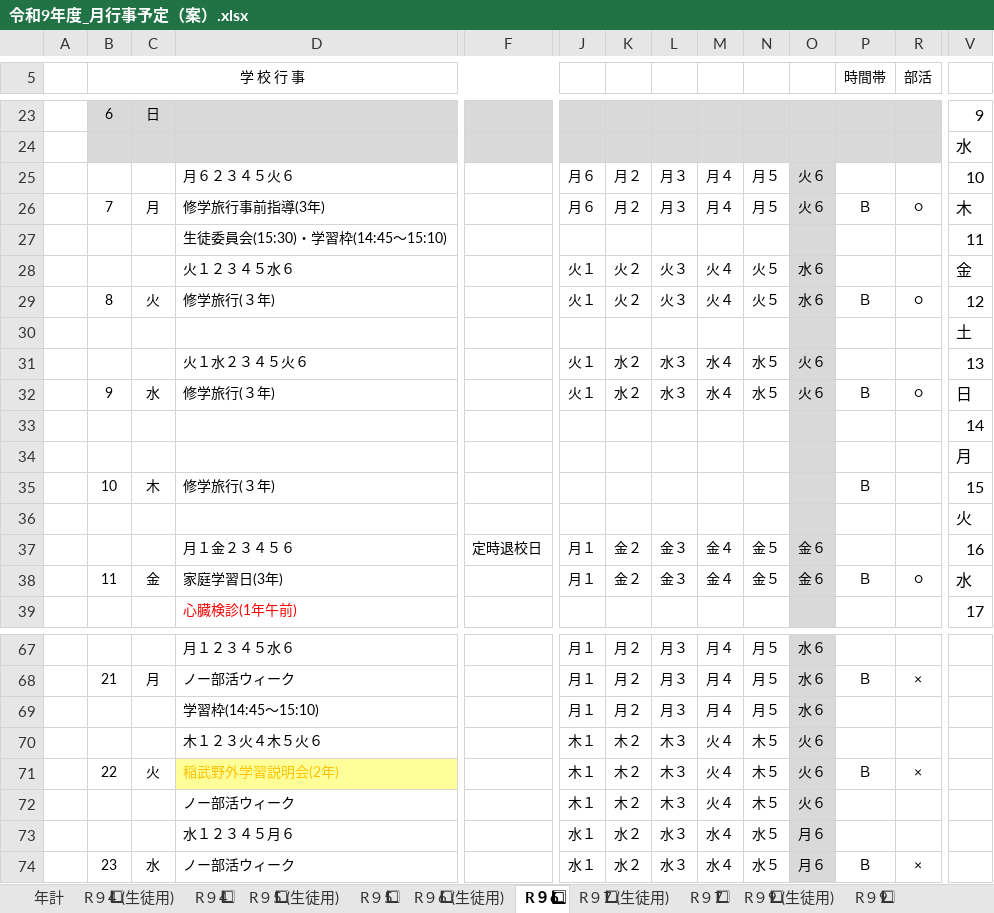
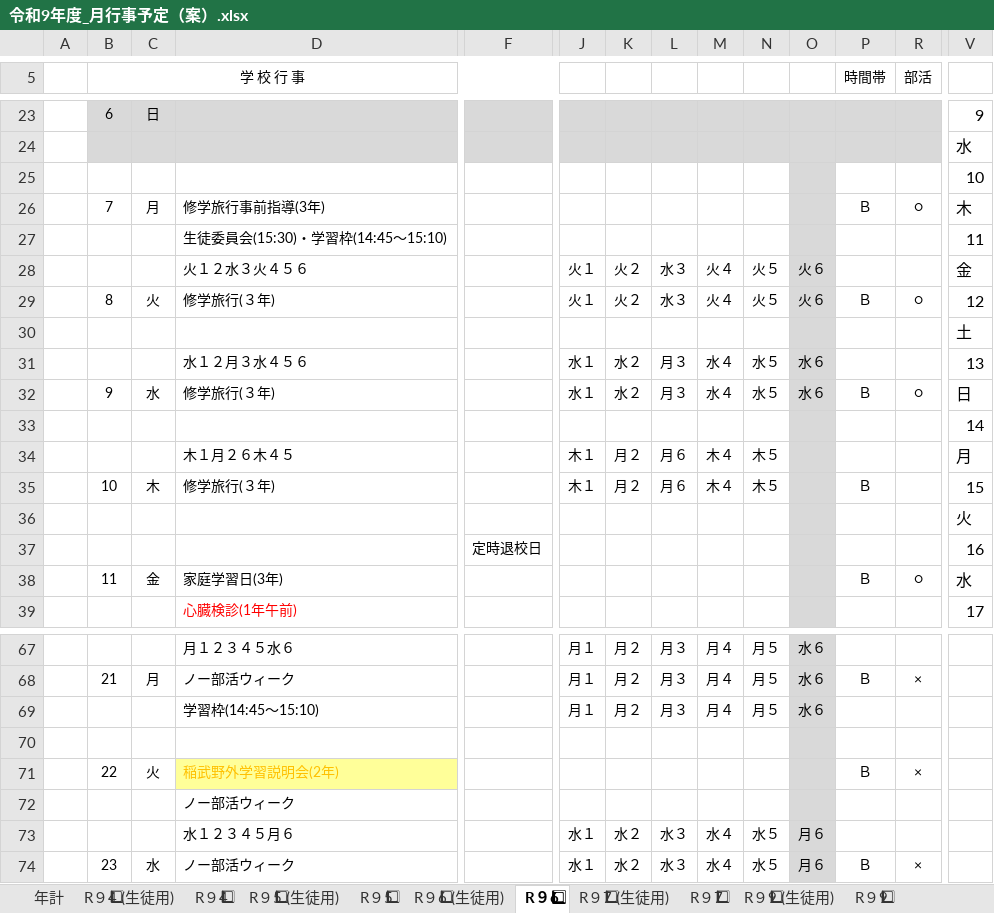
Before and after one commit to nanosa730/update, an Excel workbook: 令和9年度_月行事予定（案）.xlsx, sheet R９6⃣, drawn as a sheet; only a part is shown, gaps mark what is left out; values as stored, in another font and other column widths than the file's, no borders; removed rows and columns are numbered as before the commit, all else as after; rows hold the shown columns only; the diff covers the shown part only; the diff names each change by its address in the sheet, - before the commit and + after, or states it on an @@ line.

```diff
--- a/令和9年度_月行事予定（案）.xlsx (sheet R９6⃣)
+++ b/令和9年度_月行事予定（案）.xlsx (sheet R９6⃣)
-row 25:  |  |  | 月６２３４５火６ |  | 月６ | 月２ | 月３ | 月４ | 月５ | 火６ |  |  | 10
-row 26:  | 7 | 月 | 修学旅行事前指導(3年) |  | 月６ | 月２ | 月３ | 月４ | 月５ | 火６ | Ｂ | ○ | 木
+row 25:  |  |  |  |  |  |  |  |  |  |  |  |  | 10
+row 26:  | 7 | 月 | 修学旅行事前指導(3年) |  |  |  |  |  |  |  | Ｂ | ○ | 木
-D28: 火１２３４５水６
+D28: 火１２水３火４５６
-L28:L29: 火３
+L28:L29: 水３
-O28:O29: 水６
+O28:O29: 火６
-D31: 火１水２３４５火６
+D31: 水１２月３水４５６
-J31:J32: 火１
+J31:J32: 水１
-L31:L32: 水３
+L31:L32: 月３
-O31:O32: 火６
+O31:O32: 水６
-row 34:  |  |  |  |  |  |  |  |  |  |  |  |  | 月
+row 34:  |  |  | 木１月２６木４５ |  | 木１ | 月２ | 月６ | 木４ | 木５ |  |  |  | 月
-J35: (empty)
+J35: 木１
-K35: (empty)
+K35: 月２
-L35: (empty)
+L35: 月６
-M35: (empty)
+M35: 木４
-N35: (empty)
+N35: 木５
-row 37:  |  |  | 月１金２３４５６ | 定時退校日 | 月１ | 金２ | 金３ | 金４ | 金５ | 金６ |  |  | 16
-row 38:  | 11 | 金 | 家庭学習日(3年) |  | 月１ | 金２ | 金３ | 金４ | 金５ | 金６ | Ｂ | ○ | 水
+row 37:  |  |  |  | 定時退校日 |  |  |  |  |  |  |  |  | 16
+row 38:  | 11 | 金 | 家庭学習日(3年) |  |  |  |  |  |  |  | Ｂ | ○ | 水
-row 70:  |  |  | 木１２３火４木５火６ |  | 木１ | 木２ | 木３ | 火４ | 木５ | 火６
+row 70: (empty)
-row 71:  | 22 | 火 | 稲武野外学習説明会(2年) |  | 木１ | 木２ | 木３ | 火４ | 木５ | 火６ | Ｂ | ×
-row 72:  |  |  | ノー部活ウィーク |  | 木１ | 木２ | 木３ | 火４ | 木５ | 火６
+row 71:  | 22 | 火 | 稲武野外学習説明会(2年) |  |  |  |  |  |  |  | Ｂ | ×
+row 72:  |  |  | ノー部活ウィーク
```
Also changed, not shown: 10 added rows, 10 removed rows and 31 edited cells elsewhere in this sheet, sheet R９1⃣ (生徒用), sheet R９1⃣, sheet R９2⃣, sheet R９2⃣ (生徒用), sheet R９6⃣ (生徒用), sheet R９🔟, 15 more sheets, 令和9年度_授業数カウント.xlsx, 6 other files.
